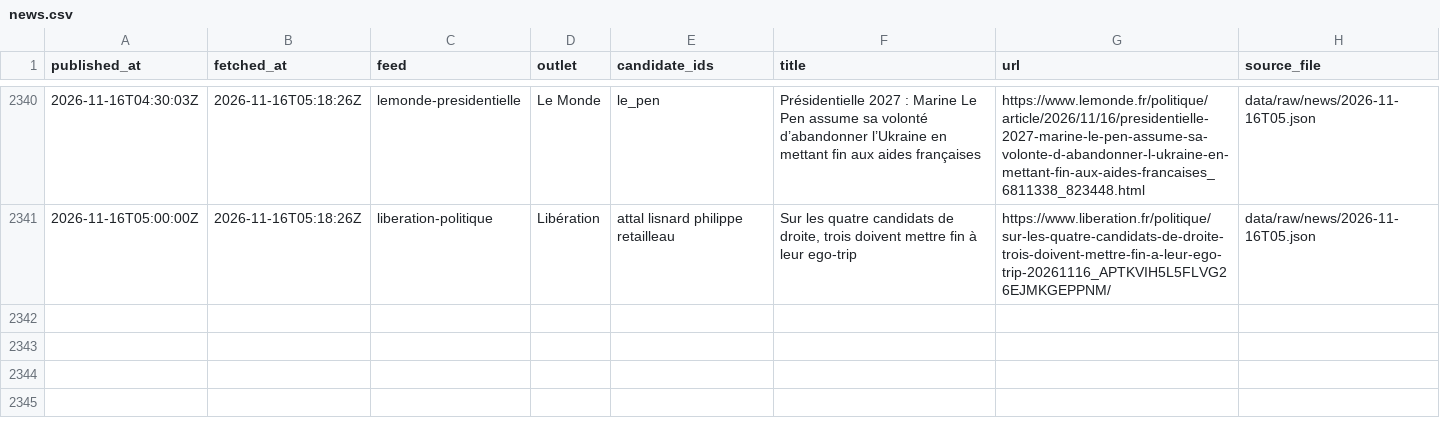
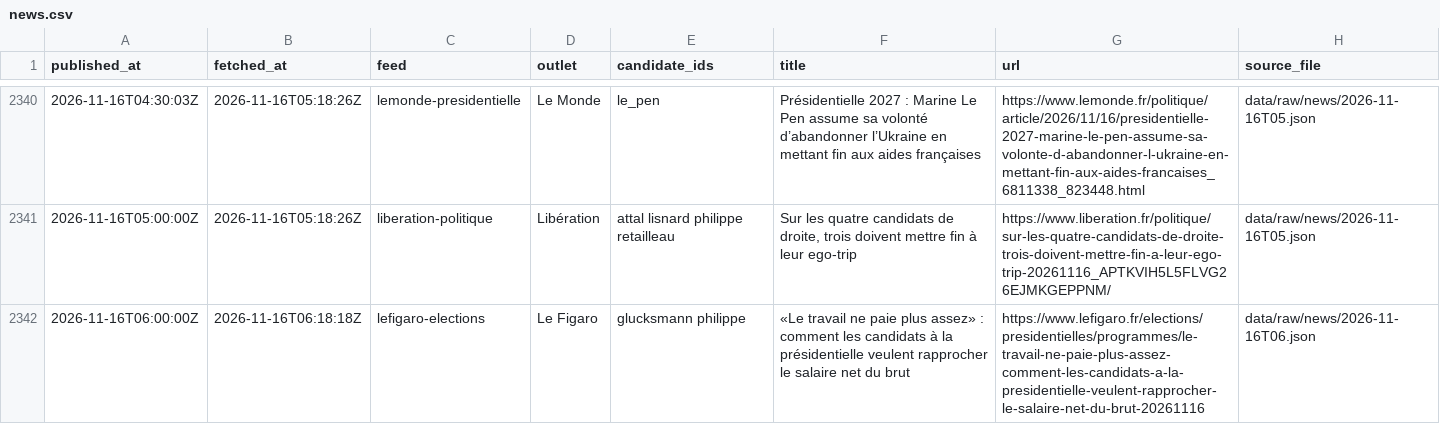
Before and after one commit to Hebilicious/fr2027-forecaster, a CSV file: data/clean/news.csv, drawn as a sheet; only a part is shown, gaps mark what is left out.

```diff
--- a/data/clean/news.csv
+++ b/data/clean/news.csv
@@ -2341 +2341,2 @@ published_at,fetched_at,feed,outlet,candidate_ids,title,url,source_file
 2026-11-16T05:00:00Z,2026-11-16T05:18:26Z,liberation-politique,Libération,attal lisnard philippe retailleau,"Sur les quatre candidats de droite, trois doivent mettre fin à leur ego-trip",https://www.liberation.fr/politique/sur-les-quatre-candidats-de-droite-trois-doivent-mettre-fin-a-leur-ego-trip-20261116_APTKVIH5L5FLVG26EJMKGEPPNM/,data/raw/news/2026-11-16T05.json
+2026-11-16T06:00:00Z,2026-11-16T06:18:18Z,lefigaro-elections,Le Figaro,glucksmann philippe,«Le travail ne paie plus assez» : comment les candidats à la présidentielle veulent rapprocher le salaire net du brut,https://www.lefigaro.fr/elections/presidentielles/programmes/le-travail-ne-paie-plus-assez-comment-les-candidats-a-la-presidentielle-veulent-rapprocher-le-salaire-net-du-brut-20261116,data/raw/news/2026-11-16T06.json
```
Also changed, not shown: data/clean/attention.csv, data/clean/gdelt.csv, 7 other files.
